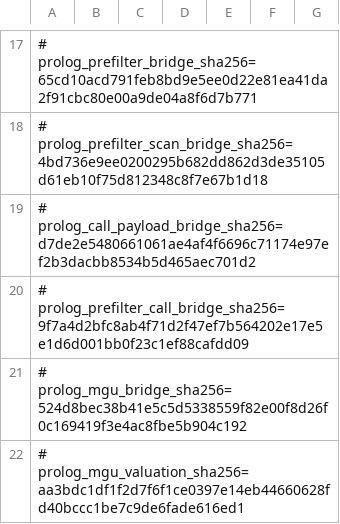
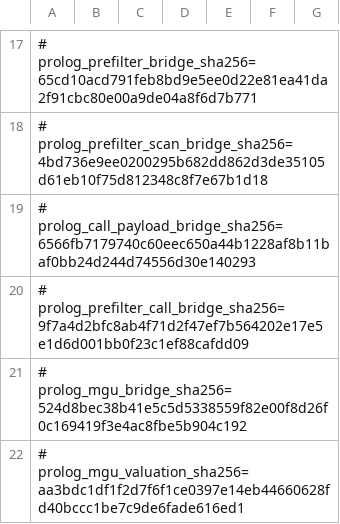
Before and after one commit to godelclaw/LeaTTa, a TSV file: diffbench/prolog-semantics-obligations.tsv, drawn as a sheet; only a part is shown, gaps mark what is left out; the diff covers the shown part only.

```diff
--- a/diffbench/prolog-semantics-obligations.tsv
+++ b/diffbench/prolog-semantics-obligations.tsv
@@ -18,3 +18,3 @@
 # prolog_prefilter_scan_bridge_sha256=4bd736e9ee0200295b682dd862d3de35105d61eb10f75d812348c8f7e67b1d18
-# prolog_call_payload_bridge_sha256=d7de2e5480661061ae4af4f6696c71174e97ef2b3dacbb8534b5d465aec701d2
+# prolog_call_payload_bridge_sha256=6566fb7179740c60eec650a44b1228af8b11baf0bb24d244d74556d30e140293
 # prolog_prefilter_call_bridge_sha256=9f7a4d2bfc8ab4f71d2f47ef7b564202e17e5e1d6d001bb0f23c1ef88cafdd09
```
Also changed, not shown: 2 added rows and 2 edited cells elsewhere in this file, 4 other files.
